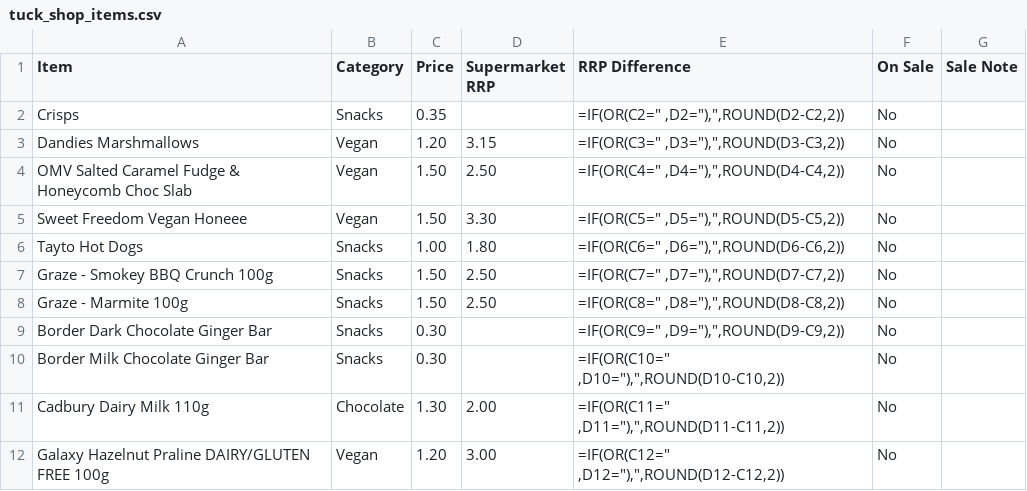
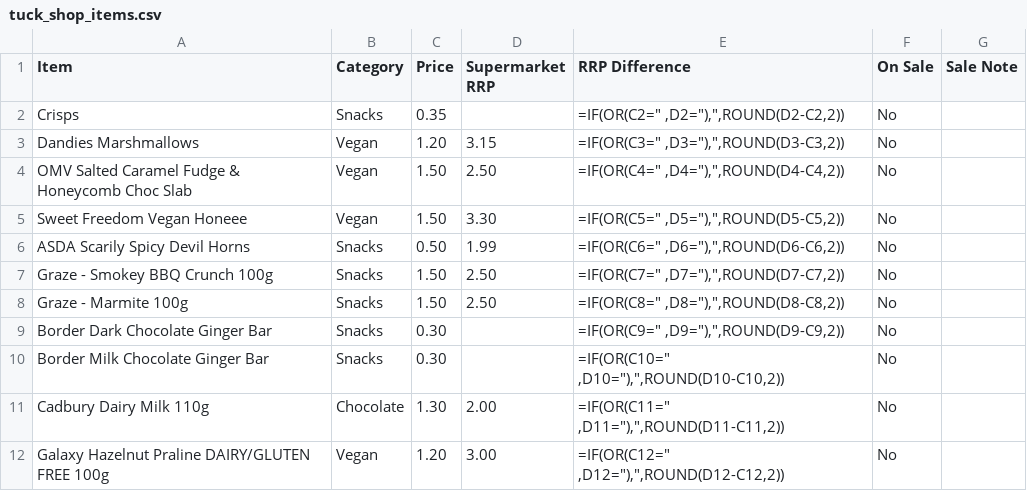
Before and after one commit to deanoooh/Tuck-Shop, a CSV file: tuck_shop_items.csv, drawn as a sheet; only a part is shown.

Commit message:
Replace Tayto Hot Dogs with ASDA Scarily Spicy Devil Horns

```diff
--- a/tuck_shop_items.csv
+++ b/tuck_shop_items.csv
@@ -5,3 +5,3 @@ OMV Salted Caramel Fudge & Honeycomb Choc Slab,Vegan,1.50,2.50,"=IF(OR(C4="" ,D4
 Sweet Freedom Vegan Honeee,Vegan,1.50,3.30,"=IF(OR(C5="" ,D5=""),"",ROUND(D5-C5,2))",No,
-Tayto Hot Dogs,Snacks,1.00,1.80,"=IF(OR(C6="" ,D6=""),"",ROUND(D6-C6,2))",No,
+ASDA Scarily Spicy Devil Horns,Snacks,0.50,1.99,"=IF(OR(C6="" ,D6=""),"",ROUND(D6-C6,2))",No,
 Graze - Smokey BBQ Crunch 100g,Snacks,1.50,2.50,"=IF(OR(C7="" ,D7=""),"",ROUND(D7-C7,2))",No,
```
